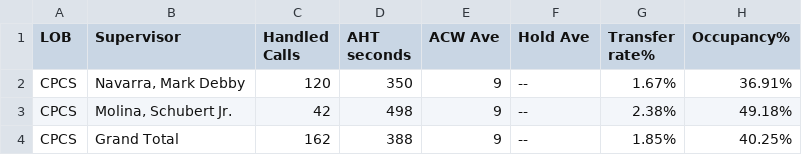
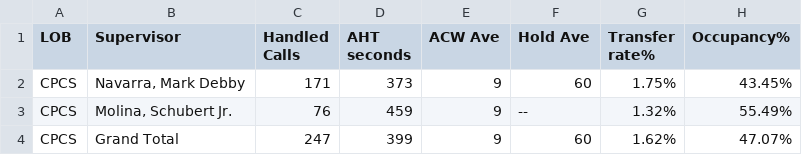
Before and after one commit to mosaicphl/CPCSAHTinterval, a CSV file: cpcsAHT.csv, drawn as a sheet.

```diff
--- a/cpcsAHT.csv
+++ b/cpcsAHT.csv
@@ -1,4 +1,4 @@
 LOB,Supervisor,Handled Calls ,AHT seconds,ACW Ave,Hold Ave,Transfer rate%,Occupancy%
-CPCS,"Navarra, Mark Debby",120,350,9,--,1.67%,36.91%
-CPCS,"Molina, Schubert Jr.",42,498,9,--,2.38%,49.18%
-CPCS,Grand Total,162,388,9,--,1.85%,40.25%
+CPCS,"Navarra, Mark Debby",171,373,9,60,1.75%,43.45%
+CPCS,"Molina, Schubert Jr.",76,459,9,--,1.32%,55.49%
+CPCS,Grand Total,247,399,9,60,1.62%,47.07%
```
Also changed, not shown: cpcs.csv.
